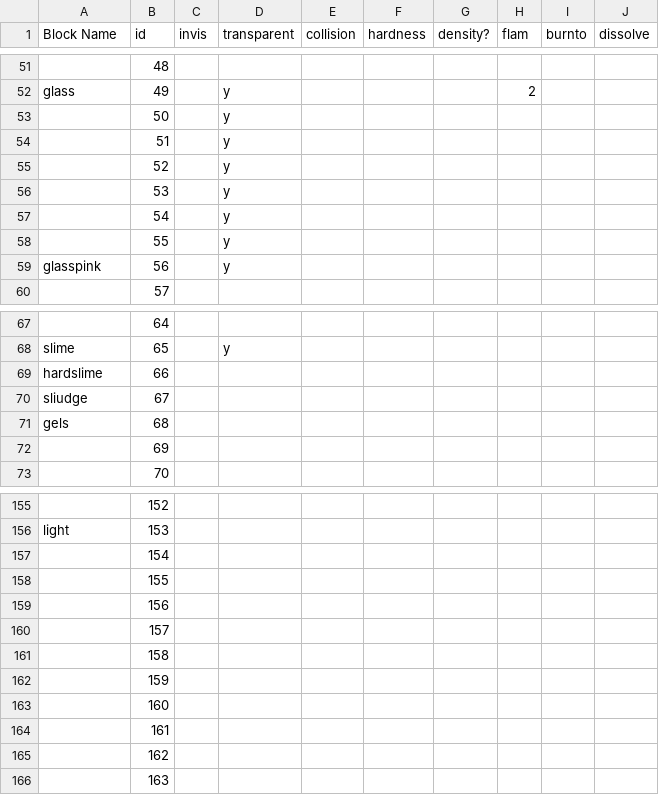
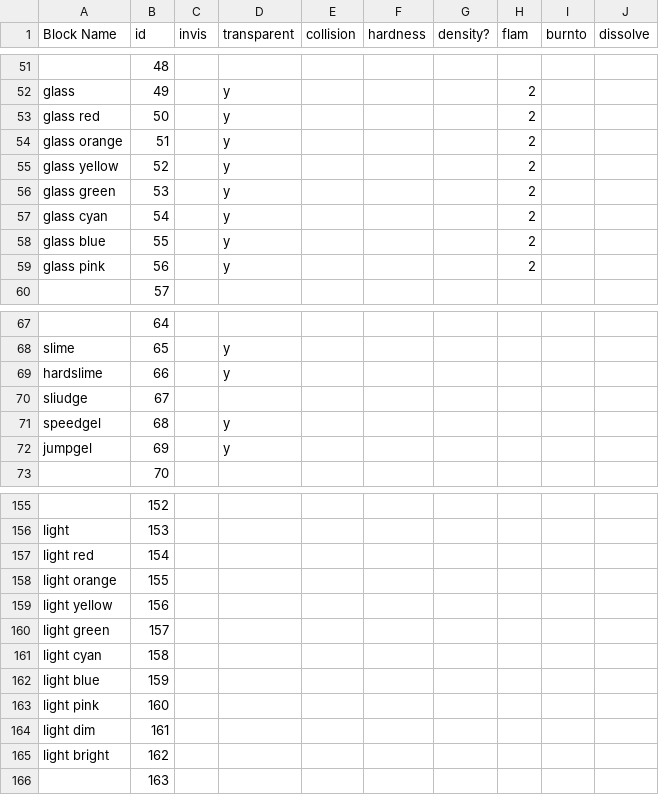
Before and after one commit to kitbdev/SysFac-voxels-0, a CSV file: Assets/Data/Sysalc - blocks.csv (was Assets/Data/BlockTypes - Sheet1.csv), drawn as a sheet; only a part is shown, gaps mark what is left out; the diff covers the shown part only; the diff names each change by its address in the sheet, - before the commit and + after, or states it on an @@ line.

```diff
--- a/Assets/Data/BlockTypes - Sheet1.csv
+++ b/Assets/Data/Sysalc - blocks.csv
-A53 (Block Name): (empty)
+A53 (Block Name): glass red
-H53:H59 (flam): (empty)
+H53:H59 (flam): 2
-A54 (Block Name): (empty)
+A54 (Block Name): glass orange
-A55 (Block Name): (empty)
+A55 (Block Name): glass yellow
-A56 (Block Name): (empty)
+A56 (Block Name): glass green
-A57 (Block Name): (empty)
+A57 (Block Name): glass cyan
-A58 (Block Name): (empty)
+A58 (Block Name): glass blue
-A59 (Block Name): glasspink
+A59 (Block Name): glass pink
-D69 (transparent): (empty)
+D69 (transparent): y
-A71 (Block Name): gels
+A71 (Block Name): speedgel
-D71:D72 (transparent): (empty)
+D71:D72 (transparent): y
-A72 (Block Name): (empty)
+A72 (Block Name): jumpgel
-A157 (Block Name): (empty)
+A157 (Block Name): light red
-A158 (Block Name): (empty)
+A158 (Block Name): light orange
-A159 (Block Name): (empty)
+A159 (Block Name): light yellow
-A160 (Block Name): (empty)
+A160 (Block Name): light green
-A161 (Block Name): (empty)
+A161 (Block Name): light cyan
-A162 (Block Name): (empty)
+A162 (Block Name): light blue
-A163 (Block Name): (empty)
+A163 (Block Name): light pink
-A164 (Block Name): (empty)
+A164 (Block Name): light dim
-A165 (Block Name): (empty)
+A165 (Block Name): light bright
```
Also changed, not shown: 8 edited cells elsewhere in this file, 11 other files.
